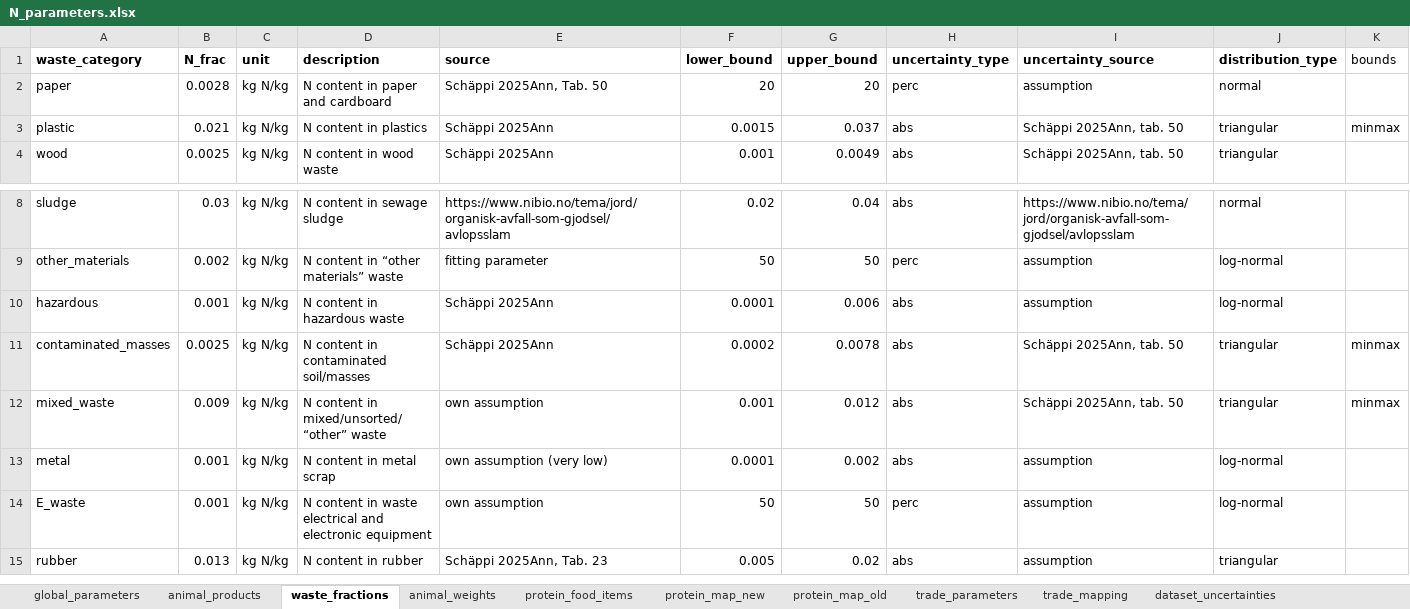
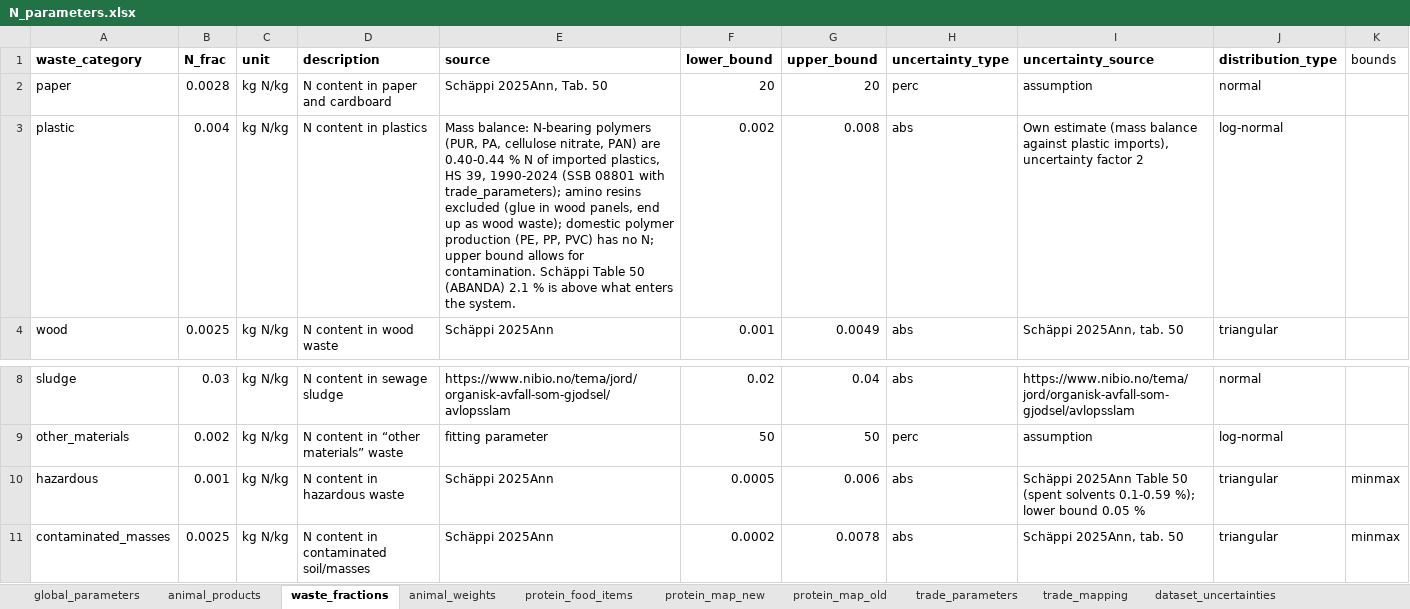
Before and after one commit to aroyne/NitrogenBudsjett, an Excel workbook: parameters/N_parameters.xlsx, sheet waste_fractions, drawn as a sheet; only a part is shown, gaps mark what is left out; the shorter side is filled out with more unchanged rows; values as stored, in another font and other column widths than the file's, no borders; the diff names each change by its address in the sheet, - before the commit and + after, or states it on an @@ line.

```diff
--- a/parameters/N_parameters.xlsx (sheet waste_fractions)
+++ b/parameters/N_parameters.xlsx (sheet waste_fractions)
-B3 (N_frac): 0.021
+B3 (N_frac): 0.004
-E3 (source): Schäppi 2025Ann
+E3 (source): Mass balance: N-bearing polymers (PUR, PA, cellulose nitrate, PAN) are 0.40-0.44 % N of imported plastics, HS 39, 1990-2024 (SSB 08801 with trade_parameters); amino resins excluded (glue in wood panels, end up as wood waste); domestic polymer production (PE, PP, PVC) has no N; upper bound allows for contamination. Schäppi Table 50 (ABANDA) 2.1 % is above what enters the system.
-F3 (lower_bound): 0.0015
+F3 (lower_bound): 0.002
-G3 (upper_bound): 0.037
+G3 (upper_bound): 0.008
-I3 (uncertainty_source): Schäppi 2025Ann, tab. 50
+I3 (uncertainty_source): Own estimate (mass balance against plastic imports), uncertainty factor 2
-J3 (distribution_type): triangular
+J3 (distribution_type): log-normal
-K3 (bounds): minmax
+K3 (bounds): (empty)
-F10 (lower_bound): 0.0001
+F10 (lower_bound): 0.0005
-I10 (uncertainty_source): assumption
+I10 (uncertainty_source): Schäppi 2025Ann Table 50 (spent solvents 0.1-0.59 %); lower bound 0.05 %
-J10 (distribution_type): log-normal
+J10 (distribution_type): triangular
-K10 (bounds): (empty)
+K10 (bounds): minmax
```
Also changed, not shown: sheet trade_parameters, 2 other files.
